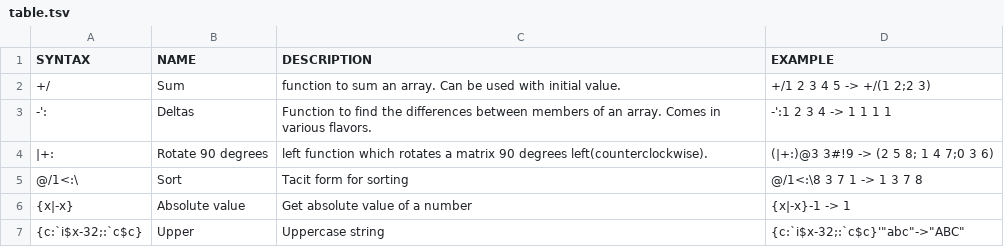
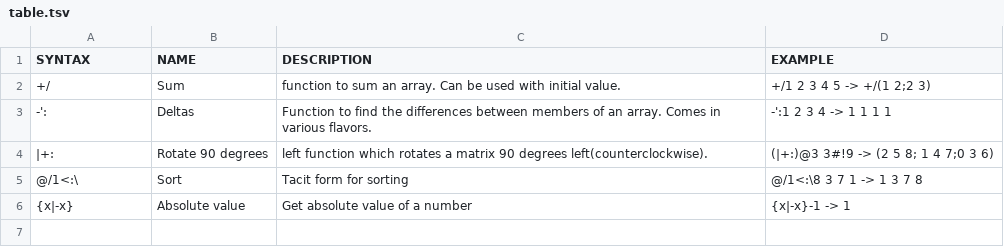
Before and after one commit to secwang/ngnkcart, a TSV file: table.tsv, drawn as a sheet; the diff names each change by its address in the sheet, - before the commit and + after, or states it on an @@ line.

Commit message:
Update table.tsv
remove upper for formating

```diff
--- a/table.tsv
+++ b/table.tsv
-row 7: {c:`i$x-32;:`c$c} | Upper | Uppercase string | {c:`i$x-32;:`c$c}'"abc"->"ABC"
```
